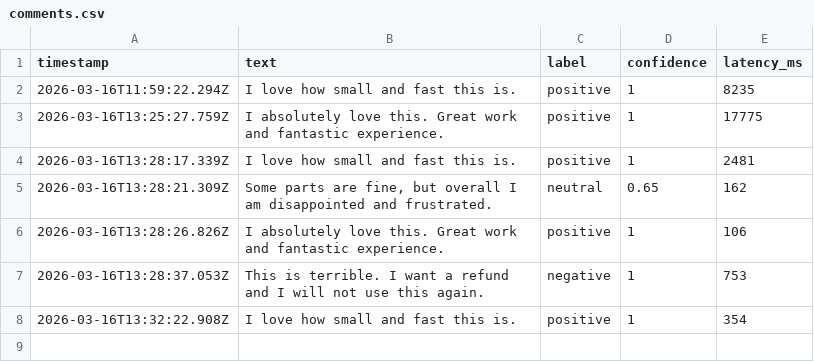
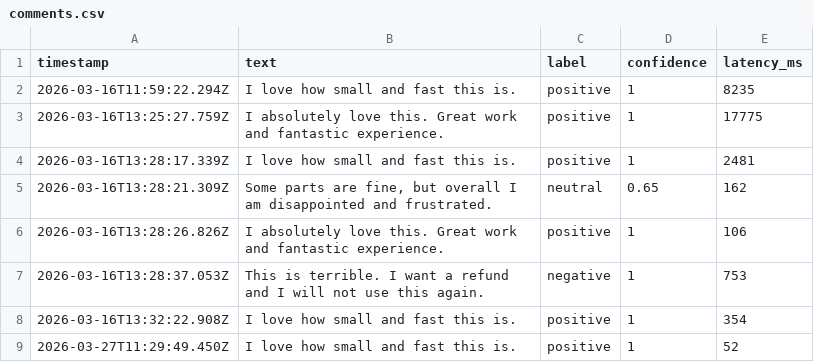
Before and after one commit to nickromney/platform, a CSV file: apps/sentiment/data/comments.csv, drawn as a sheet.

```diff
--- a/apps/sentiment/data/comments.csv
+++ b/apps/sentiment/data/comments.csv
@@ -8 +8,2 @@ timestamp,text,label,confidence,latency_ms
 "2026-03-16T13:32:22.908Z","I love how small and fast this is.","positive","1","354"
+"2026-03-27T11:29:49.450Z","I love how small and fast this is.","positive","1","52"
```
Also changed, not shown: 44 other files.
